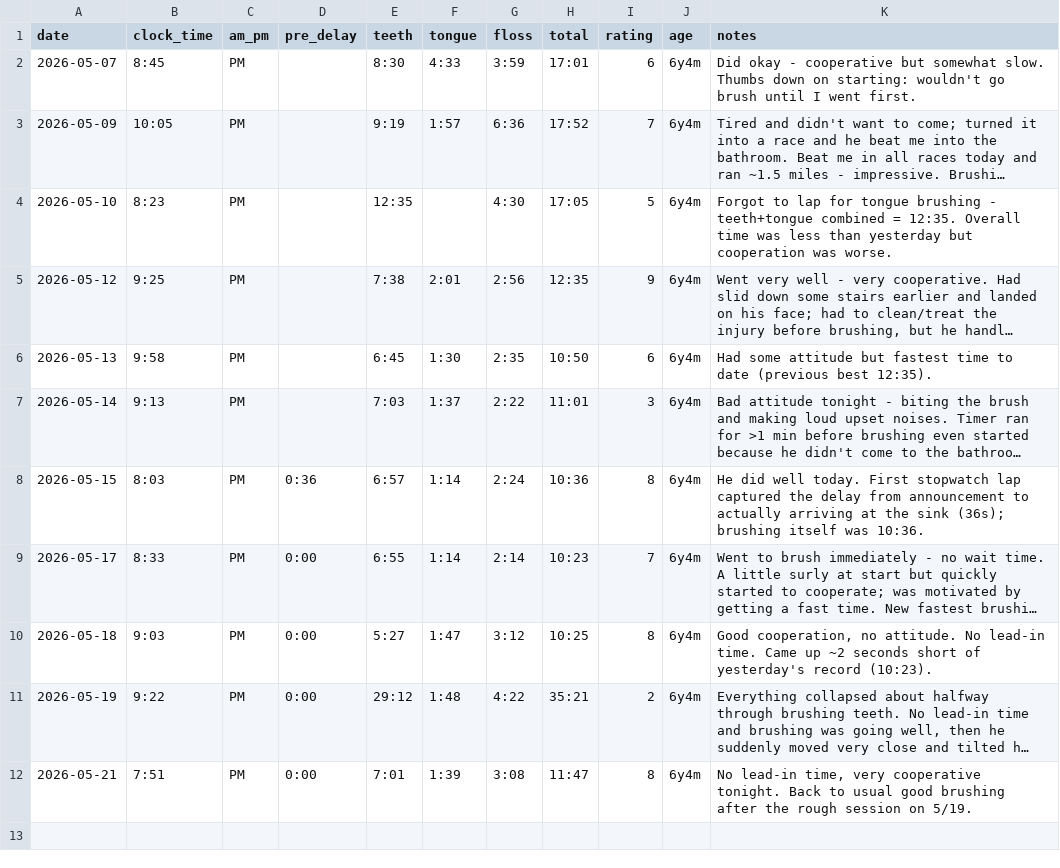
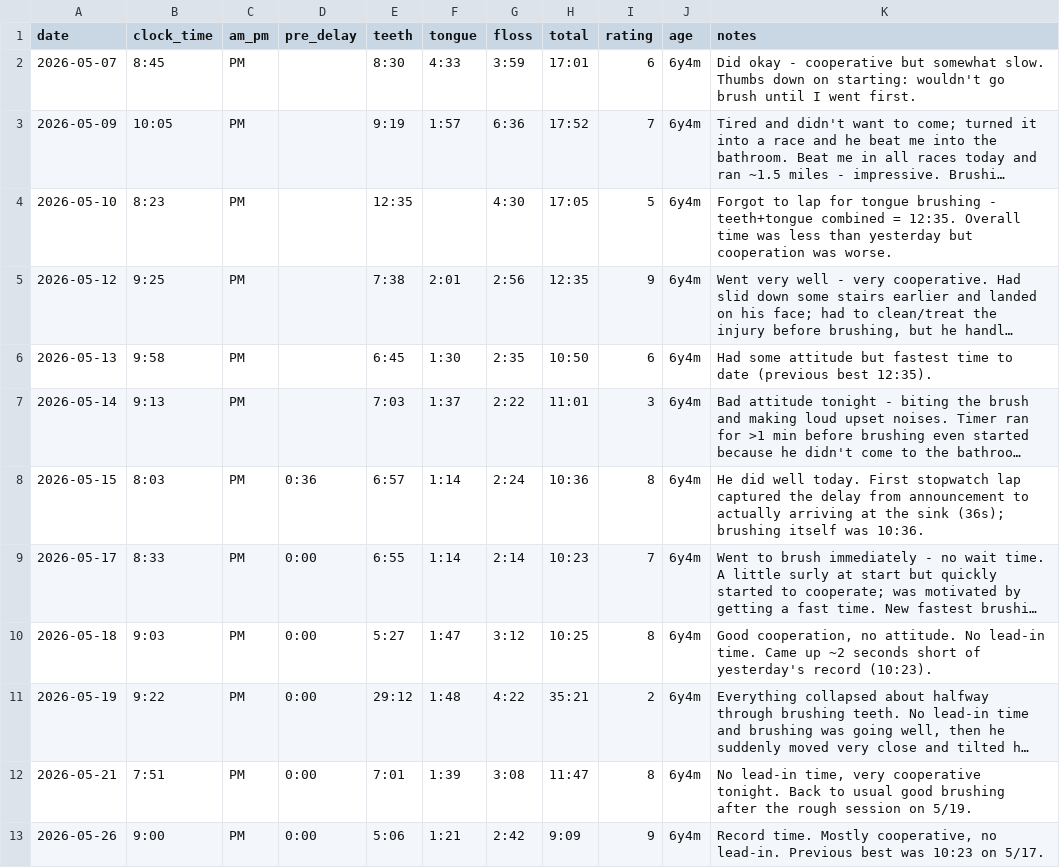
Before and after one commit to xinpw8/PufferLib, a CSV file: toothbrushing/log.csv, drawn as a sheet; long unchanged cells end in …; the diff names each change by its address in the sheet, - before the commit and + after, or states it on an @@ line.

```diff
--- a/toothbrushing/log.csv
+++ b/toothbrushing/log.csv
+row 13: 2026-05-26 | 9:00 | PM | 0:00 | 5:06 | 1:21 | 2:42 | 9:09 | 9 | 6y4m | Record time. Mostly cooperative, no lead-in. Previous best was 10:23 on 5/17.
```
